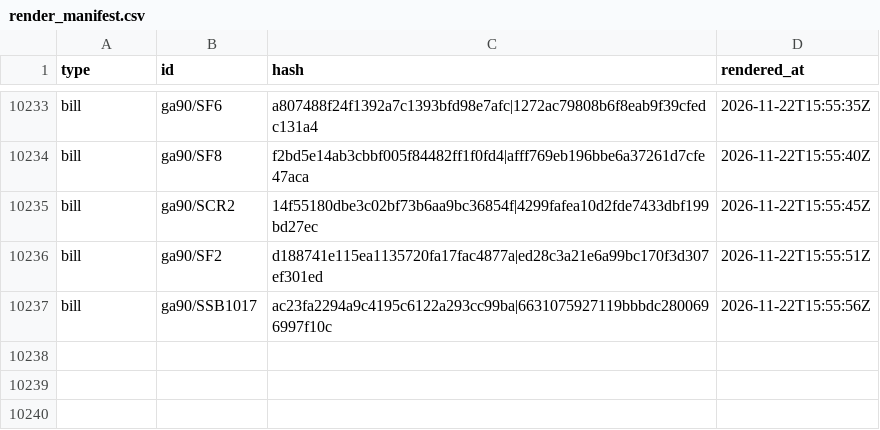
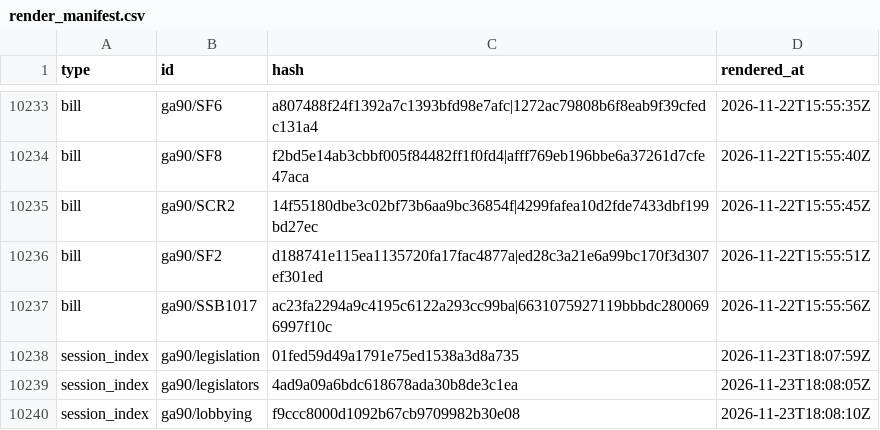
Before and after one commit to mavoss16/ia_transparency_project, a CSV file: render_manifest.csv, drawn as a sheet; only a part is shown, gaps mark what is left out.

```diff
--- a/render_manifest.csv
+++ b/render_manifest.csv
@@ -10237 +10237,4 @@ bill,ga90/SF2,d188741e115ea1135720fa17fac4877a|ed28c3a21e6a99bc170f3d307ef301ed,
 bill,ga90/SSB1017,ac23fa2294a9c4195c6122a293cc99ba|6631075927119bbbdc2800696997f10c,2026-11-22T15:55:56Z
+session_index,ga90/legislation,01fed59d49a1791e75ed1538a3d8a735,2026-11-23T18:07:59Z
+session_index,ga90/legislators,4ad9a09a6bdc618678ada30b8de3c1ea,2026-11-23T18:08:05Z
+session_index,ga90/lobbying,f9ccc8000d1092b67cb9709982b30e08,2026-11-23T18:08:10Z
```
Also changed, not shown: 13 other files.
